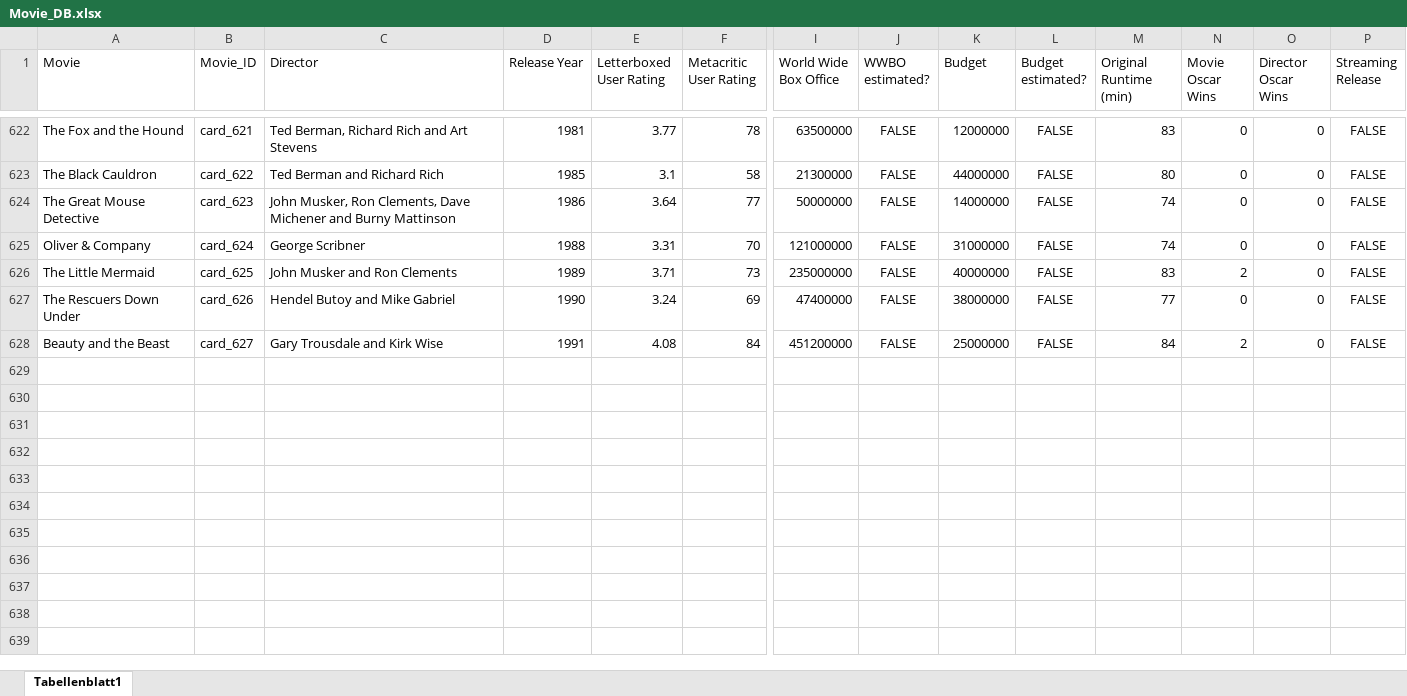
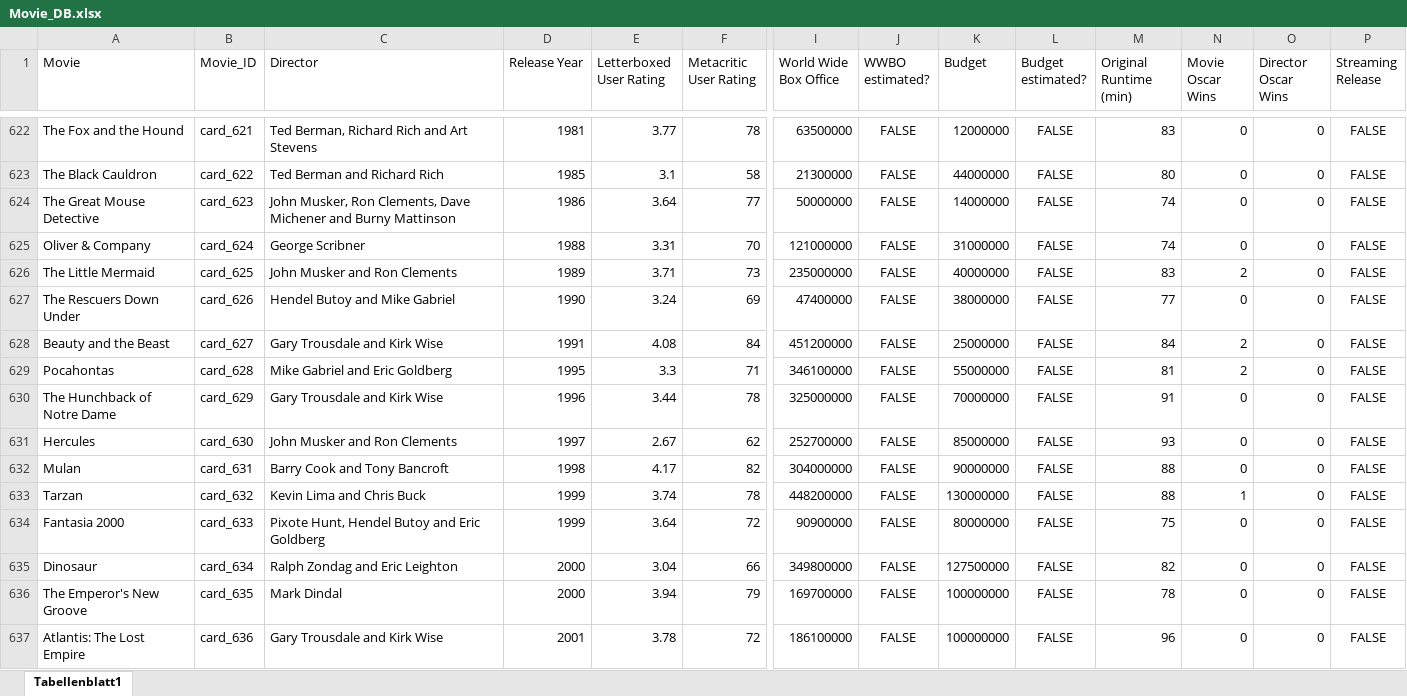
Before and after one commit to superuser-1/card-game, an Excel workbook: source_data/Movie_DB.xlsx, sheet Tabellenblatt1, drawn as a sheet; only a part is shown, gaps mark what is left out; values as stored, in another font and other column widths than the file's, no borders; rows hold the shown columns only; the diff names each change by its address in the sheet, - before the commit and + after, or states it on an @@ line.

```diff
--- a/source_data/Movie_DB.xlsx (sheet Tabellenblatt1)
+++ b/source_data/Movie_DB.xlsx (sheet Tabellenblatt1)
+row 629: Pocahontas | card_628 | Mike Gabriel and Eric Goldberg | 1995 | 3.3 | 71 | 346100000 | FALSE | 55000000 | FALSE | 81 | 2 | 0 | FALSE
+row 630: The Hunchback of Notre Dame | card_629 | Gary Trousdale and Kirk Wise | 1996 | 3.44 | 78 | 325000000 | FALSE | 70000000 | FALSE | 91 | 0 | 0 | FALSE
+row 631: Hercules | card_630 | John Musker and Ron Clements | 1997 | 2.67 | 62 | 252700000 | FALSE | 85000000 | FALSE | 93 | 0 | 0 | FALSE
+row 632: Mulan | card_631 | Barry Cook and Tony Bancroft | 1998 | 4.17 | 82 | 304000000 | FALSE | 90000000 | FALSE | 88 | 0 | 0 | FALSE
+row 633: Tarzan | card_632 | Kevin Lima and Chris Buck | 1999 | 3.74 | 78 | 448200000 | FALSE | 130000000 | FALSE | 88 | 1 | 0 | FALSE
+row 634: Fantasia 2000 | card_633 | Pixote Hunt, Hendel Butoy and Eric Goldberg | 1999 | 3.64 | 72 | 90900000 | FALSE | 80000000 | FALSE | 75 | 0 | 0 | FALSE
+row 635: Dinosaur | card_634 | Ralph Zondag and Eric Leighton | 2000 | 3.04 | 66 | 349800000 | FALSE | 127500000 | FALSE | 82 | 0 | 0 | FALSE
+row 636: The Emperor's New Groove | card_635 | Mark Dindal | 2000 | 3.94 | 79 | 169700000 | FALSE | 100000000 | FALSE | 78 | 0 | 0 | FALSE
+row 637: Atlantis: The Lost Empire | card_636 | Gary Trousdale and Kirk Wise | 2001 | 3.78 | 72 | 186100000 | FALSE | 100000000 | FALSE | 96 | 0 | 0 | FALSE
```
Also changed, not shown: 3 other files.
